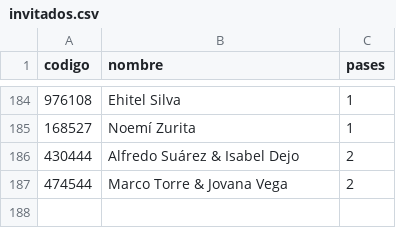
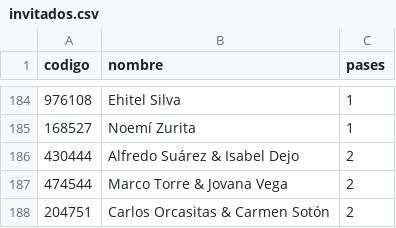
Before and after one commit to SalvatoreCordano/Boda-LuciaySalvatore, a CSV file: invitados.csv, drawn as a sheet; only a part is shown, gaps mark what is left out.

```diff
--- a/invitados.csv
+++ b/invitados.csv
@@ -187 +187,2 @@ codigo,nombre,pases
 474544,Marco Torre & Jovana Vega,2
+204751,Carlos Orcasitas & Carmen Sotón,2
```
